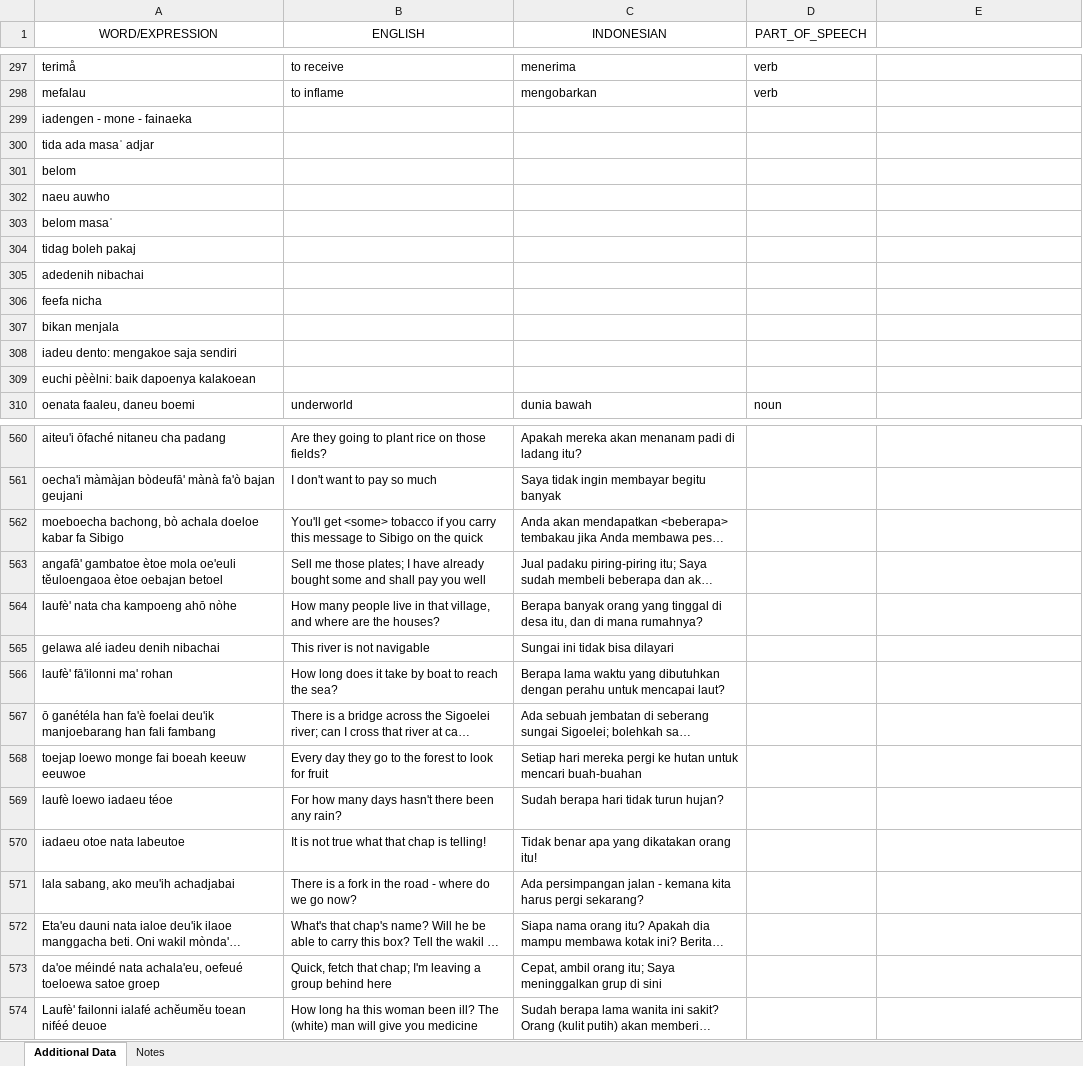
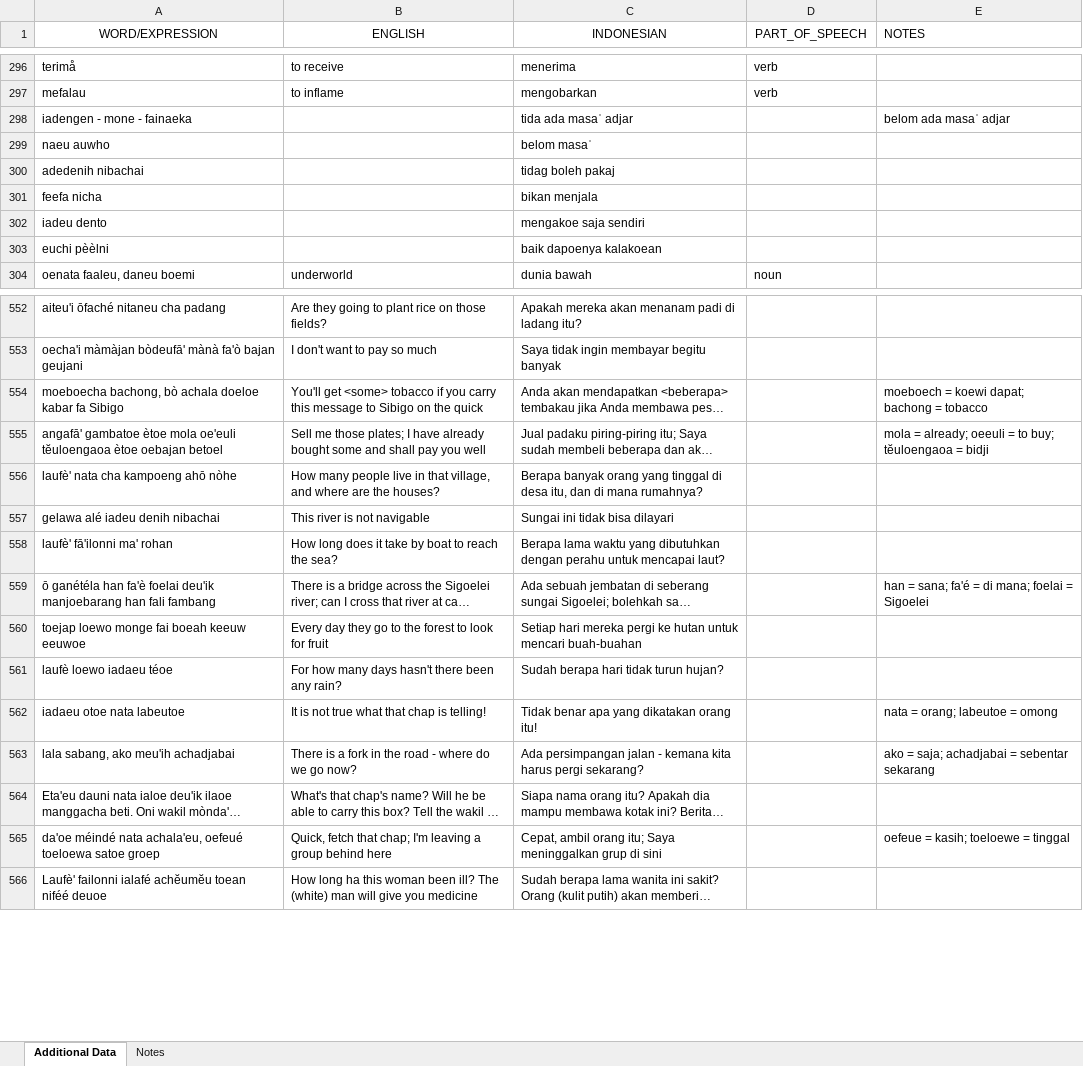
Before and after one commit to complexico/lexico-holle-list-barrier-islands, an Excel workbook: C-grp-06-HolleList-01_28387_assignsubmission_file/C6_SIGULEI AND SALANG/C6_ADDITIONAL DATA_NOTES.xlsx, sheet Additional Data, drawn as a sheet; only a part is shown, gaps mark what is left out; long unchanged cells end in …; values as stored, in another font and other column widths than the file's, no borders; charts and pictures not drawn; removed rows and columns are numbered as before the commit, all else as after; the diff covers the shown part only; the diff names each change by its address in the sheet, - before the commit and + after, or states it on an @@ line.

```diff
--- a/C-grp-06-HolleList-01_28387_assignsubmission_file/C6_SIGULEI AND SALANG/C6_ADDITIONAL DATA_NOTES.xlsx (sheet Additional Data)
+++ b/C-grp-06-HolleList-01_28387_assignsubmission_file/C6_SIGULEI AND SALANG/C6_ADDITIONAL DATA_NOTES.xlsx (sheet Additional Data)
-E1: (empty)
+E1: NOTES
-C298 (INDONESIAN): (empty)
+C298 (INDONESIAN): tida ada masaˈ adjar
-E298 (NOTES): (empty)
+E298 (NOTES): belom ada masaˈ adjar
-row 300: tida ada masaˈ adjar
-row 301: belom
-C299 (INDONESIAN): (empty)
+C299 (INDONESIAN): belom masaˈ
-row 303: belom masaˈ
-row 304: tidag boleh pakaj
-C300 (INDONESIAN): (empty)
+C300 (INDONESIAN): tidag boleh pakaj
-C301 (INDONESIAN): (empty)
+C301 (INDONESIAN): bikan menjala
-row 307: bikan menjala
-row 308: iadeu dento: mengakoe saja sendiri
-row 309: euchi pèèlni: baik dapoenya kalakoean
+row 302: iadeu dento |  | mengakoe saja sendiri
+row 303: euchi pèèlni |  | baik dapoenya kalakoean
-E554 (NOTES): (empty)
+E554 (NOTES): moeboech = koewi dapat; bachong = tobacco
-E555 (NOTES): (empty)
+E555 (NOTES): mola = already; oeeuli = to buy; tĕuloengaoa = bidji
-E559 (NOTES): (empty)
+E559 (NOTES): han = sana; fa'é = di mana; foelai = Sigoelei
-E562 (NOTES): (empty)
+E562 (NOTES): nata = orang; labeutoe = omong
-E563 (NOTES): (empty)
+E563 (NOTES): ako = saja; achadjabai = sebentar sekarang
-E565 (NOTES): (empty)
+E565 (NOTES): oefeue = kasih; toeloewe = tinggal
```
Also changed, not shown: 2 added rows, 5 removed rows and 17 edited cells elsewhere in this sheet, charts or pictures, C-grp-01-HolleList-01_28382_assignsubmission_file/NIAS 1905/Nias 1905-notes.xlsx, C-grp-02-HolleList-01_28383_assignsubmission_file/NIAS_1911/NIAS_1911_NOTE.xlsx, 12 other files.
